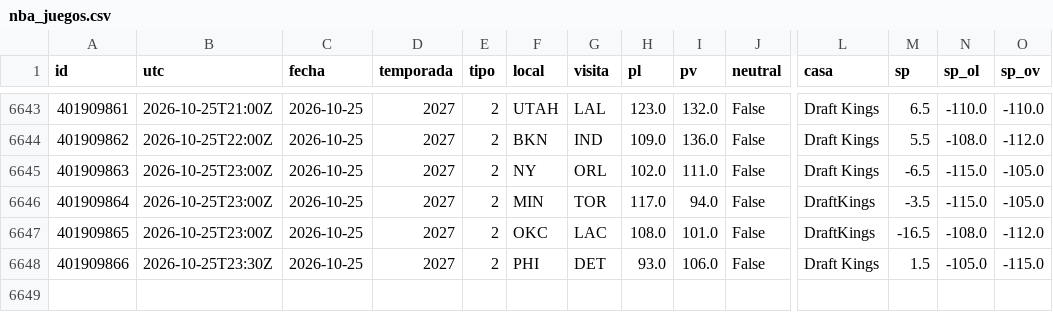
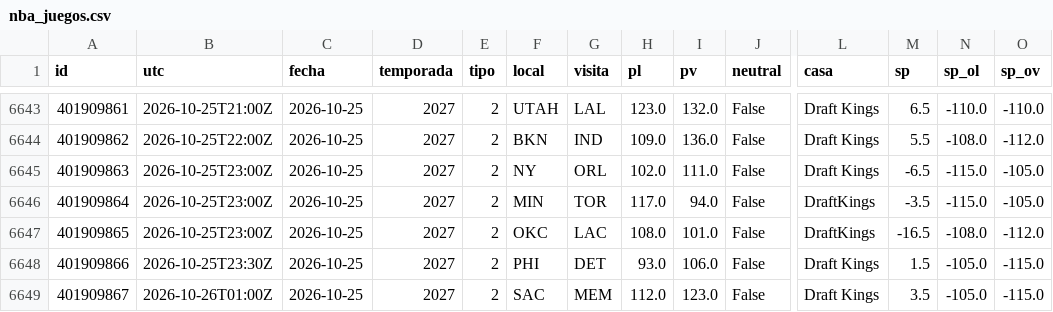
Before and after one commit to robertoaguilar1912-del/laliga-analisis, a CSV file: data/raw/nba_juegos.csv, drawn as a sheet; only a part is shown, gaps mark what is left out; rows hold the shown columns only; the diff names each change by its address in the sheet, - before the commit and + after, or states it on an @@ line.

```diff
--- a/data/raw/nba_juegos.csv
+++ b/data/raw/nba_juegos.csv
+row 6649: 401909867 | 2026-10-26T01:00Z | 2026-10-25 | 2027 | 2 | SAC | MEM | 112.0 | 123.0 | False | Draft Kings | 3.5 | -105.0 | -115.0
```
Also changed, not shown: data/raw/nba_box_2027.csv, 22 other files.
